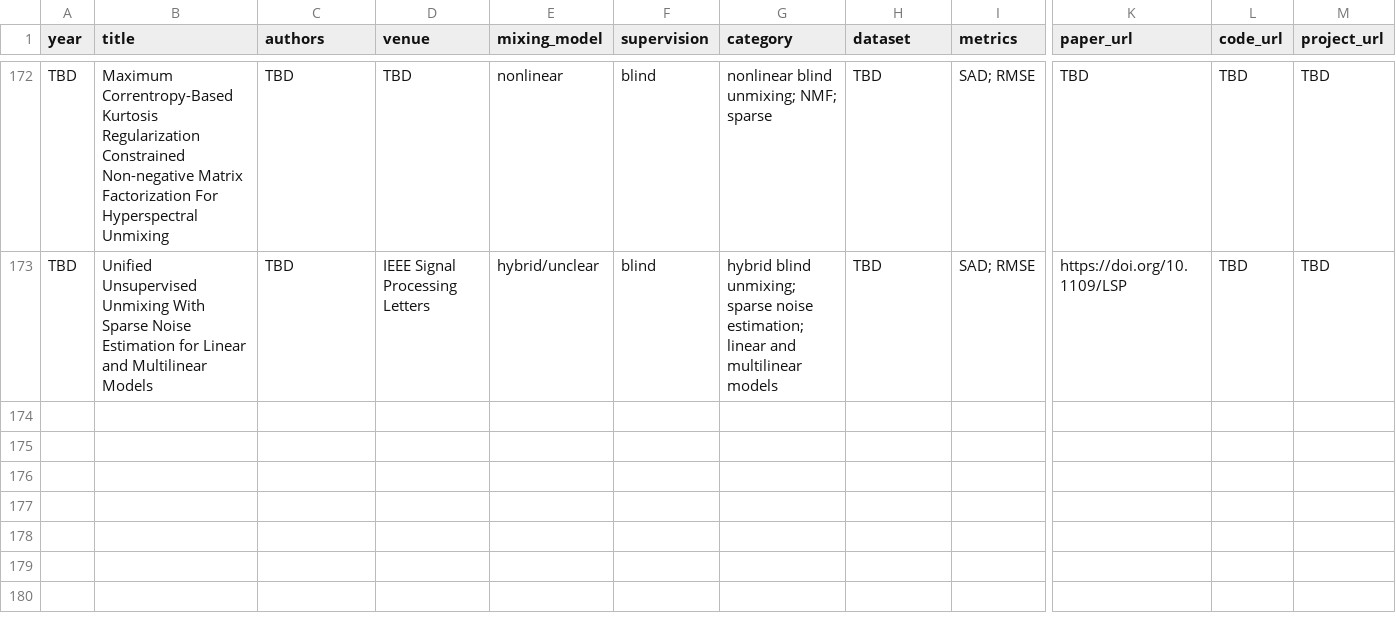
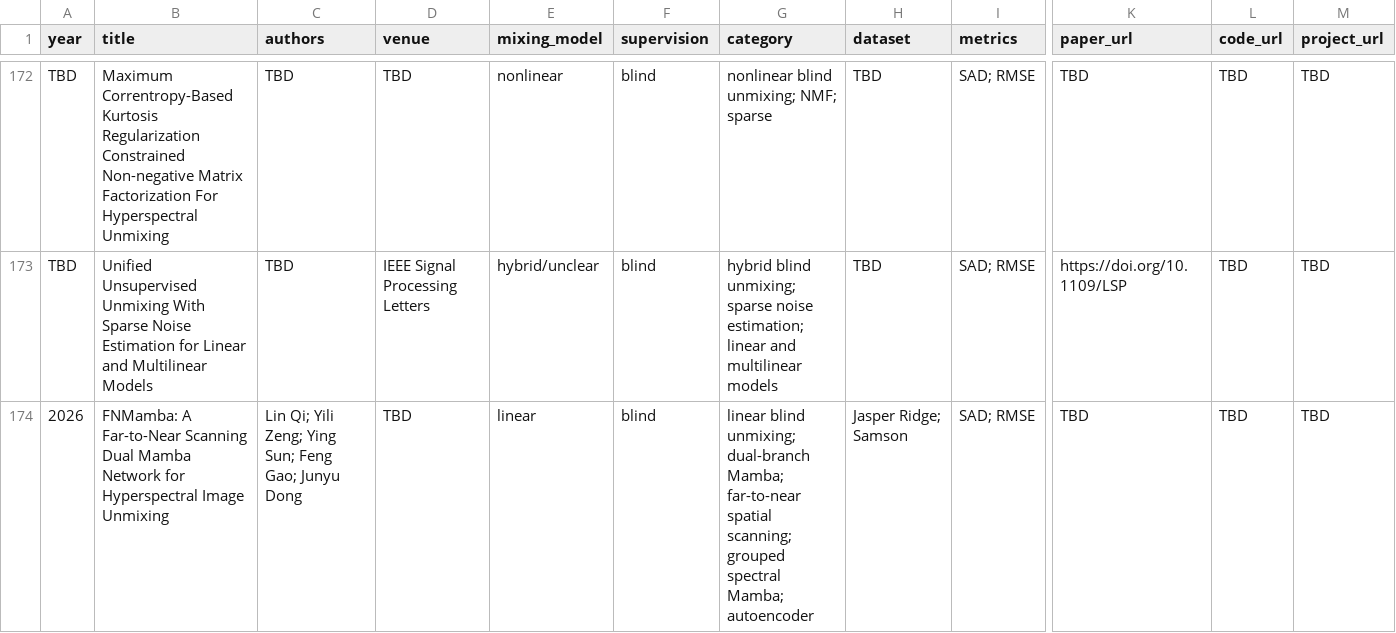
Before and after one commit to cu4oral6/Hyperspectral-Image-Unmixing-Survey, a CSV file: data/papers.csv, drawn as a sheet; only a part is shown, gaps mark what is left out; rows hold the shown columns only; the diff names each change by its address in the sheet, - before the commit and + after, or states it on an @@ line.

Commit message:
Update survey papers

```diff
--- a/data/papers.csv
+++ b/data/papers.csv
+row 174: 2026 | FNMamba: A Far-to-Near Scanning Dual Mamba Network for Hyperspectral Image Unmixing | Lin Qi; Yili Zeng; Ying Sun; Feng Gao; Junyu Dong | TBD | linear | blind | linear blind unmixing; dual-branch Mamba; far-to-near spatial scanning; grouped spectral Mamba; autoencoder | Jasper Ridge; Samson | SAD; RMSE | TBD | TBD | TBD
```
Also changed, not shown: data/benchmarks.csv, data/pdf_inventory.csv, 4 other files.
